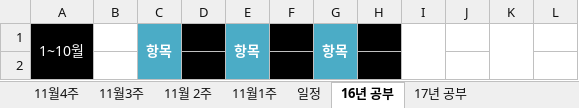
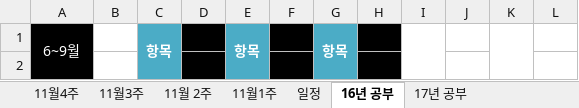
Before and after one commit to TomLeeLive/enpgame, an Excel workbook: doc/_meeting_weekly_doc/N2Team_WeeklySchedule_YSR.xlsx, sheet 16년 공부, drawn as a sheet; only a part is shown; values as stored, in another font and other column widths than the file's, no borders; the diff covers the shown part only; the diff names each change by its address in the sheet, - before the commit and + after, or states it on an @@ line.

```diff
--- a/doc/_meeting_weekly_doc/N2Team_WeeklySchedule_YSR.xlsx (sheet 16년 공부)
+++ b/doc/_meeting_weekly_doc/N2Team_WeeklySchedule_YSR.xlsx (sheet 16년 공부)
-A1: 1~10월
+A1: 6~9월
```
Also changed, not shown: 6 edited cells and cell formats elsewhere in this sheet, 3 other files.
